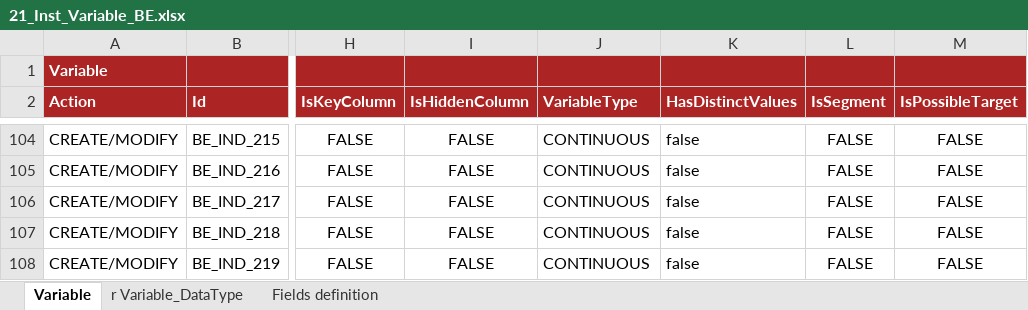
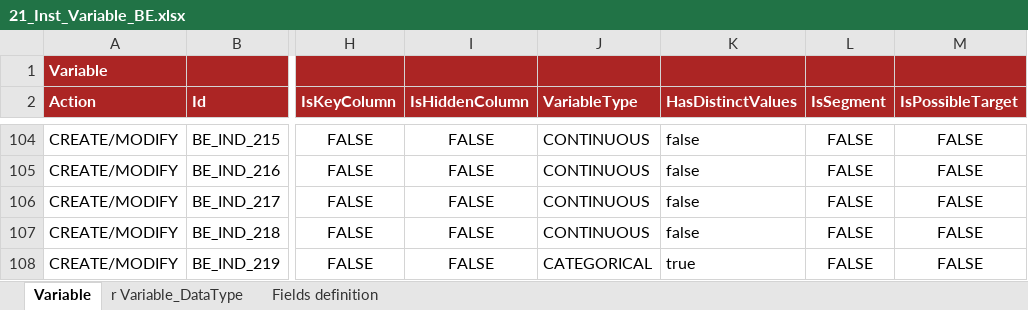
Before and after one commit to cybertop35/intelliJConf, an Excel workbook: earlywarning-pom/earlywarning-config/src/baf-instances/21_Inst_Variable_BE.xlsx, sheet Variable, drawn as a sheet; only a part is shown, gaps mark what is left out; values as stored, in another font and other column widths than the file's, no borders; charts and pictures not drawn; the diff names each change by its address in the sheet, - before the commit and + after, or states it on an @@ line.

```diff
--- a/earlywarning-pom/earlywarning-config/src/baf-instances/21_Inst_Variable_BE.xlsx (sheet Variable)
+++ b/earlywarning-pom/earlywarning-config/src/baf-instances/21_Inst_Variable_BE.xlsx (sheet Variable)
-J108 (VariableType): CONTINUOUS
+J108 (VariableType): CATEGORICAL
-K108 (HasDistinctValues): false
+K108 (HasDistinctValues): true
```
Also changed, not shown: sheet r Variable_DataType.
